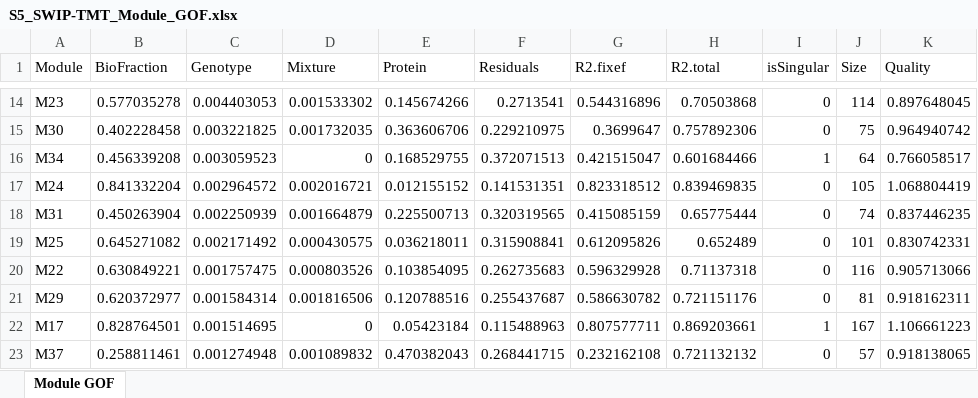
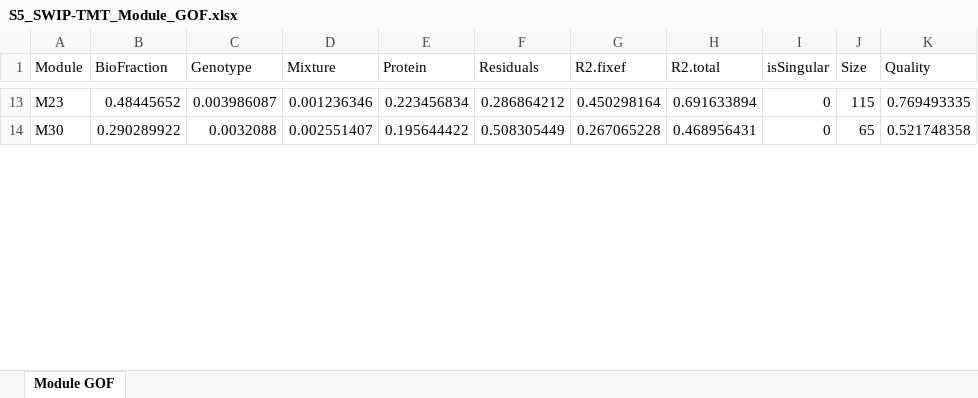
Before and after one commit to twesleyb/SwipProteomics, an Excel workbook: tables/S5_SWIP-TMT_Module_GOF.xlsx, sheet Module GOF, drawn as a sheet; only a part is shown, gaps mark what is left out; values as stored, in another font and other column widths than the file's, no borders; removed rows and columns are numbered as before the commit, all else as after; the diff covers the shown part only; the diff names each change by its address in the sheet, - before the commit and + after, or states it on an @@ line.

```diff
--- a/tables/S5_SWIP-TMT_Module_GOF.xlsx (sheet Module GOF)
+++ b/tables/S5_SWIP-TMT_Module_GOF.xlsx (sheet Module GOF)
-B13 (BioFraction): 0.577035278
+B13 (BioFraction): 0.48445652
-C13 (Genotype): 0.004403053
+C13 (Genotype): 0.003986087
-D13 (Mixture): 0.001533302
+D13 (Mixture): 0.001236346
-E13 (Protein): 0.145674266
+E13 (Protein): 0.223456834
-F13 (Residuals): 0.2713541
+F13 (Residuals): 0.286864212
-G13 (R2.fixef): 0.544316896
+G13 (R2.fixef): 0.450298164
-H13 (R2.total): 0.70503868
+H13 (R2.total): 0.691633894
-J13 (Size): 114
+J13 (Size): 115
-K13 (Quality): 0.897648045
+K13 (Quality): 0.769493335
-B14 (BioFraction): 0.402228458
+B14 (BioFraction): 0.290289922
-C14 (Genotype): 0.003221825
+C14 (Genotype): 0.0032088
-D14 (Mixture): 0.001732035
+D14 (Mixture): 0.002551407
-E14 (Protein): 0.363606706
+E14 (Protein): 0.195644422
-F14 (Residuals): 0.229210975
+F14 (Residuals): 0.508305449
-G14 (R2.fixef): 0.3699647
+G14 (R2.fixef): 0.267065228
-H14 (R2.total): 0.757892306
+H14 (R2.total): 0.468956431
-J14 (Size): 75
+J14 (Size): 65
-K14 (Quality): 0.964940742
+K14 (Quality): 0.521748358
-row 16: M34 | 0.456339208 | 0.003059523 | 0 | 0.168529755 | 0.372071513 | 0.421515047 | 0.601684466 | 1 | 64 | 0.766058517
-row 17: M24 | 0.841332204 | 0.002964572 | 0.002016721 | 0.012155152 | 0.141531351 | 0.823318512 | 0.839469835 | 0 | 105 | 1.068804419
-row 18: M31 | 0.450263904 | 0.002250939 | 0.001664879 | 0.225500713 | 0.320319565 | 0.415085159 | 0.65775444 | 0 | 74 | 0.837446235
-row 19: M25 | 0.645271082 | 0.002171492 | 0.000430575 | 0.036218011 | 0.315908841 | 0.612095826 | 0.652489 | 0 | 101 | 0.830742331
-row 20: M22 | 0.630849221 | 0.001757475 | 0.000803526 | 0.103854095 | 0.262735683 | 0.596329928 | 0.71137318 | 0 | 116 | 0.905713066
-row 21: M29 | 0.620372977 | 0.001584314 | 0.001816506 | 0.120788516 | 0.255437687 | 0.586630782 | 0.721151176 | 0 | 81 | 0.918162311
-row 22: M17 | 0.828764501 | 0.001514695 | 0 | 0.05423184 | 0.115488963 | 0.807577711 | 0.869203661 | 1 | 167 | 1.106661223
-row 23: M37 | 0.258811461 | 0.001274948 | 0.001089832 | 0.470382043 | 0.268441715 | 0.232162108 | 0.721132132 | 0 | 57 | 0.918138065
```
Also changed, not shown: 35 added rows, 27 removed rows and 79 edited cells elsewhere in this sheet, tables/S4_SWIP-TMT_Module_Results.xlsx, tables/S6_SWIP-TMT_Module_GSEA.xlsx, 14 other files.
